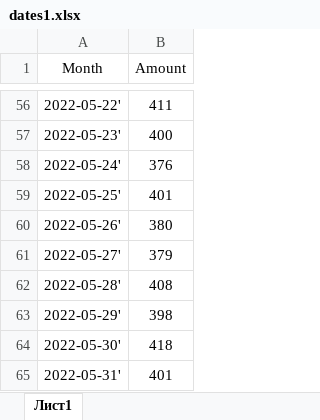
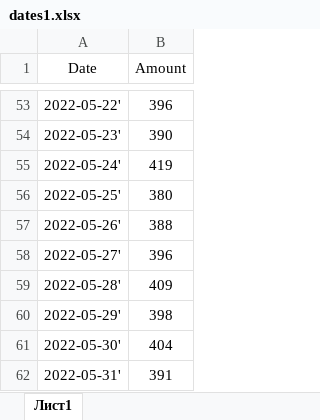
Before and after one commit to AlexSmirno/PSA-Laba, an Excel workbook: dates1.xlsx, sheet Лист1, drawn as a sheet; only a part is shown, gaps mark what is left out; values as stored, in another font and other column widths than the file's, no borders; addresses are those after the commit; the diff covers the shown part only; the diff names each change by its address in the sheet, - before the commit and + after, or states it on an @@ line.

Commit message:
Update dates1.xlsx

```diff
--- a/dates1.xlsx (sheet Лист1)
+++ b/dates1.xlsx (sheet Лист1)
-A1: Month
+A1: Date
-B53 (Amount): 411
+B53 (Amount): 396
-B54 (Amount): 400
+B54 (Amount): 390
-B55 (Amount): 376
+B55 (Amount): 419
-B56 (Amount): 401
+B56 (Amount): 380
-B57 (Amount): 380
+B57 (Amount): 388
-B58 (Amount): 379
+B58 (Amount): 396
-B59 (Amount): 408
+B59 (Amount): 409
-B61 (Amount): 418
+B61 (Amount): 404
-B62 (Amount): 401
+B62 (Amount): 391
```
Also changed, not shown: 3 removed rows and 48 edited cells elsewhere in this sheet.
